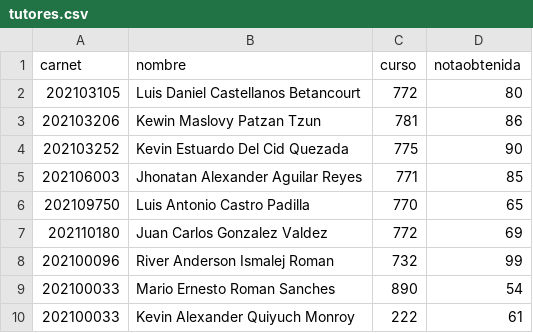
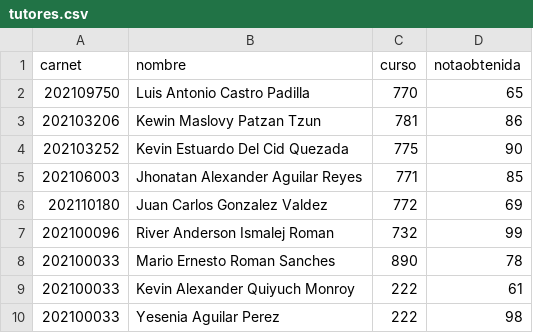
Before and after one commit to riverroman/EDD_VD2S2023_PY_202100096, a CSV file: tutores.csv, drawn as a sheet.

```diff
--- a/tutores.csv
+++ b/tutores.csv
@@ -1,3 +1,3 @@
 carnet,nombre,curso,notaobtenida
-202103105,Luis Daniel Castellanos Betancourt,772,80
+202109750,Luis Antonio Castro Padilla,770,65
 202103206,Kewin Maslovy Patzan Tzun,781,86
@@ -5,6 +5,6 @@ carnet,nombre,curso,notaobtenida
 202106003,Jhonatan Alexander Aguilar Reyes,771,85
-202109750,Luis Antonio Castro Padilla,770,65
 202110180,Juan Carlos Gonzalez Valdez,772,69
 202100096,River Anderson Ismalej Roman,732,99
-202100033,Mario Ernesto Roman Sanches,890,54
+202100033,Mario Ernesto Roman Sanches,890,78
 202100033,Kevin Alexander Quiyuch Monroy,222,61
+202100033,Yesenia Aguilar Perez,222,98
```
Also changed, not shown: 4 other files.
